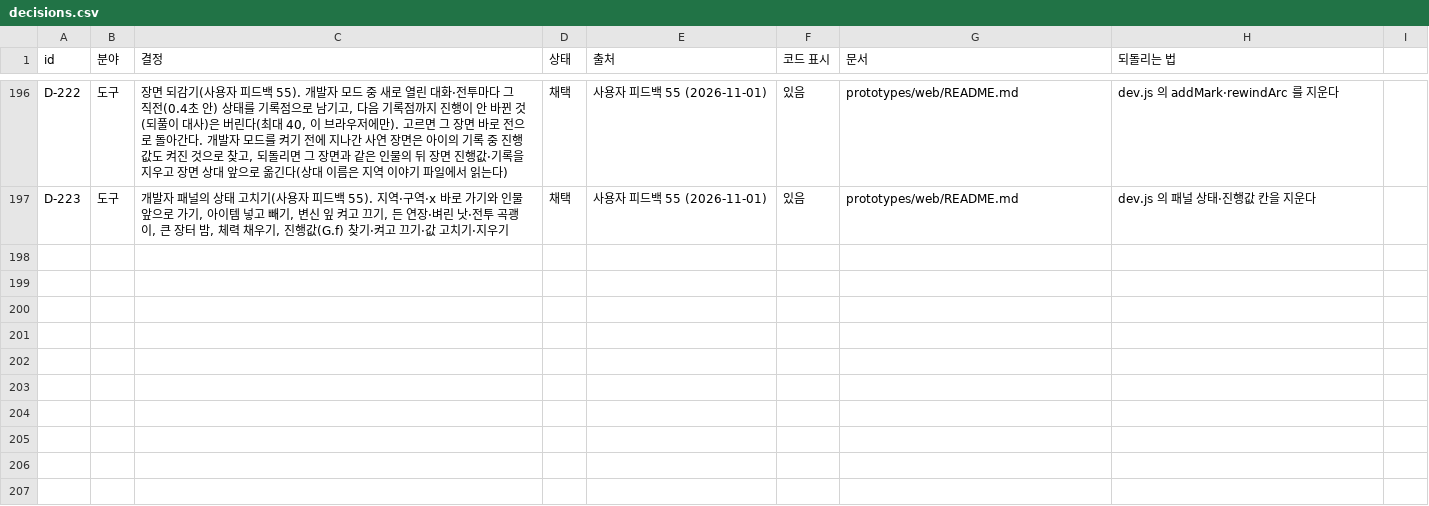
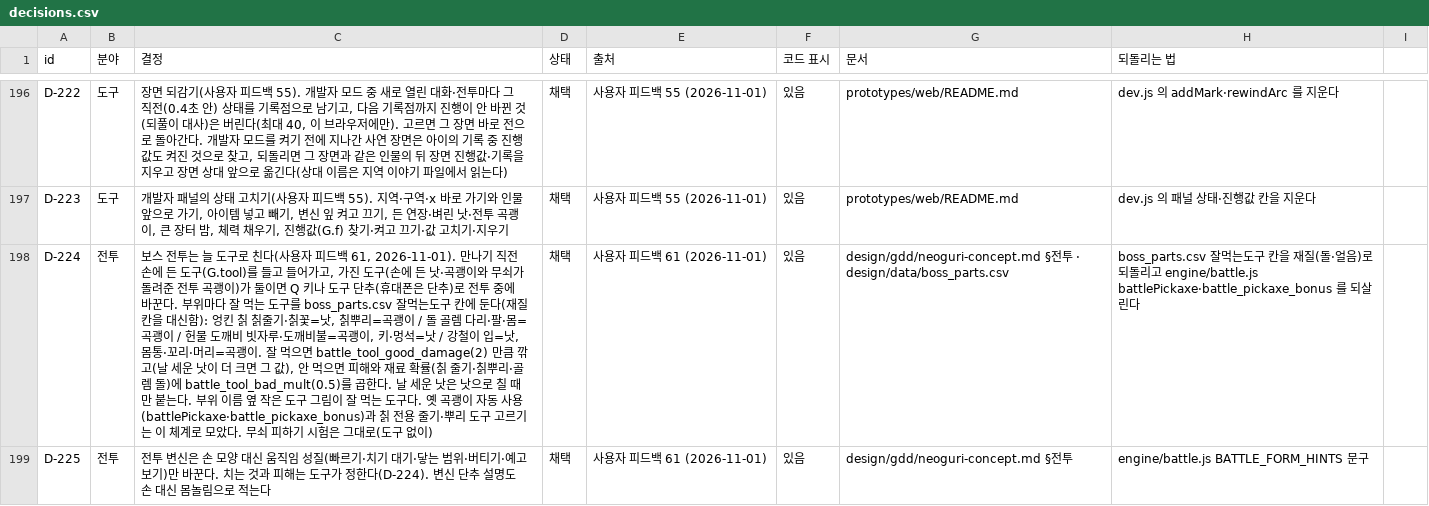
Before and after one commit to MATTTTJ/PACKOON, a CSV file: design/data/decisions.csv, drawn as a sheet; only a part is shown, gaps mark what is left out; the diff covers the shown part only; the diff names each change by its address in the sheet, - before the commit and + after, or states it on an @@ line.

```diff
--- a/design/data/decisions.csv
+++ b/design/data/decisions.csv
+row 198: D-224 | 전투 | 보스 전투는 늘 도구로 친다(사용자 피드백 61, 2026-11-01). 만나기 직전 손에 든 도구(G.tool)를 들고 들어가고, 가진 도구(손에 든 낫·곡괭이와 무쇠가 돌려준 전투 곡괭이)가 둘이면 Q 키나 도구 단추(휴대폰은 단추)로 전투 중에 바꾼다. 부위마다 잘 먹는 도구를 boss_parts.csv 잘먹는도구 칸에 둔다(재질 칸을 대신함): 엉킨 칡 칡줄기·칡꽃=낫, 칡뿌리=곡괭이 / 돌 골렘 다리·팔·몸=곡괭이 / 헌물 도깨비 빗자루·도깨비불=곡괭이, 키·멍석=낫 / 강철이 입=낫, 몸통·꼬리·머리=곡괭이. 잘 먹으면 battle_tool_good_damage(2) 만큼 깎고(날 세운 낫이 더 크면 그 값), 안 먹으면 피해와 재료 확률(칡 줄기·칡뿌리·골렘 돌)에 battle_tool_bad_mult(0.5)를 곱한다. 날 세운 낫은 낫으로 칠 때만 붙는다. 부위 이름 옆 작은 도구 그림이 잘 먹는 도구다. 옛 곡괭이 자동 사용(battlePickaxe·battle_pickaxe_bonus)과 칡 전용 줄기·뿌리 도구 고르기는 이 체계로 모았다. 무쇠 피하기 시험은 그대로(도구 없이) | 채택 | 사용자 피드백 61 (2026-11-01) | 있음 | design/gdd/neoguri-concept.md §전투 · design/data/boss_parts.csv | boss_parts.csv 잘먹는도구 칸을 재질(돌·얼음)로 되돌리고 engine/battle.js battlePickaxe·battle_pickaxe_bonus 를 되살린다
+row 199: D-225 | 전투 | 전투 변신은 손 모양 대신 움직임 성질(빠르기·치기 대기·닿는 범위·버티기·예고 보기)만 바꾼다. 치는 것과 피해는 도구가 정한다(D-224). 변신 단추 설명도 손 대신 몸놀림으로 적는다 | 채택 | 사용자 피드백 61 (2026-11-01) | 있음 | design/gdd/neoguri-concept.md §전투 | engine/battle.js BATTLE_FORM_HINTS 문구
```
Also changed, not shown: 3 added rows and 1 edited cell elsewhere in this file, design/data/boss_parts.csv, design/data/tuning.csv, 13 other files.
